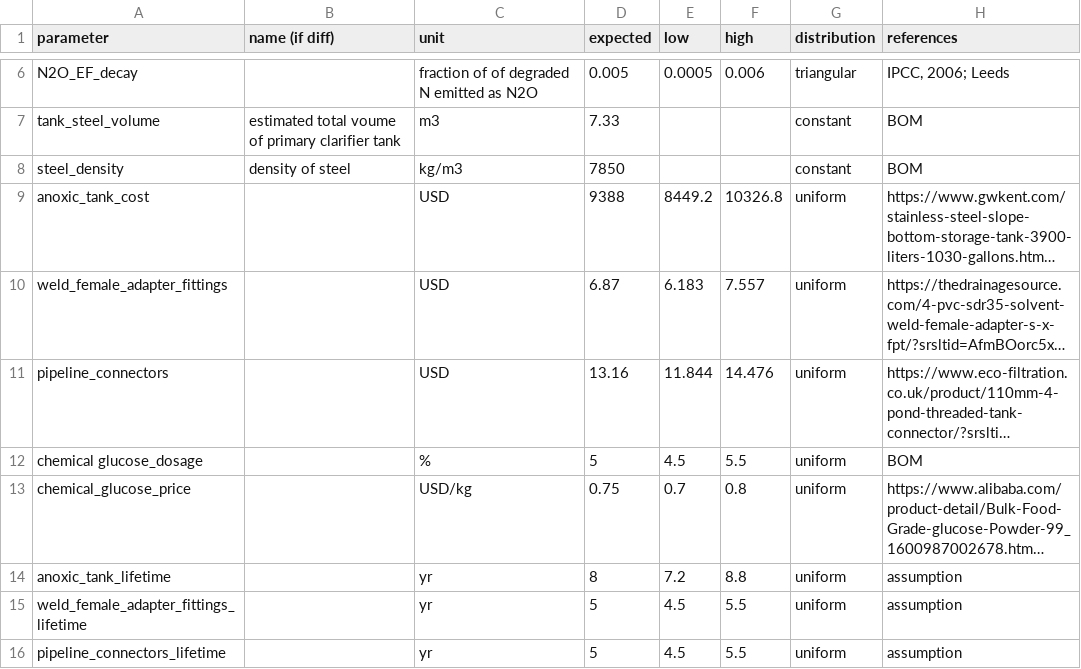
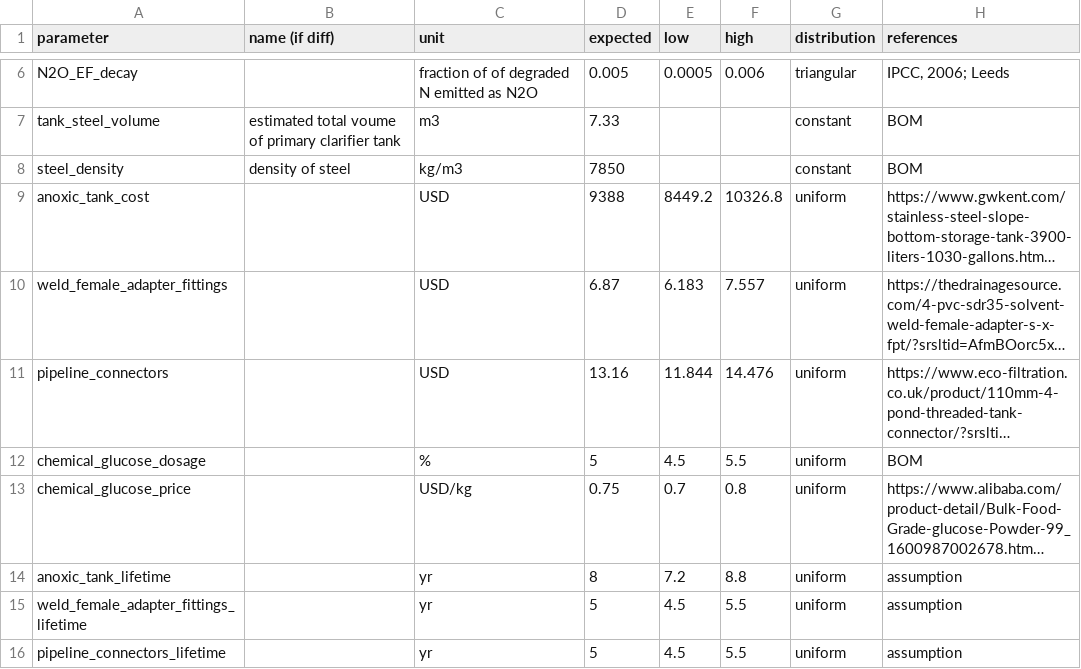
Before and after one commit to QSD-Group/QSDsan, a TSV file: qsdsan/data/sanunit_data/el/_EL_Anoxic.tsv, drawn as a sheet; only a part is shown, gaps mark what is left out; long unchanged cells end in …; the diff names each change by its address in the sheet, - before the commit and + after, or states it on an @@ line.

Commit message:
Update _EL_Anoxic.tsv

```diff
--- a/qsdsan/data/sanunit_data/el/_EL_Anoxic.tsv
+++ b/qsdsan/data/sanunit_data/el/_EL_Anoxic.tsv
-A12 (parameter): chemical glucose_dosage
+A12 (parameter): chemical_glucose_dosage
```
